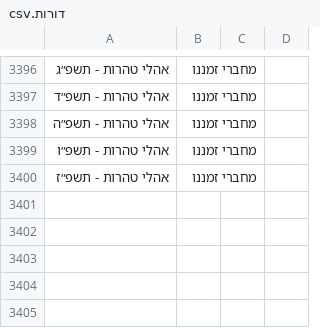
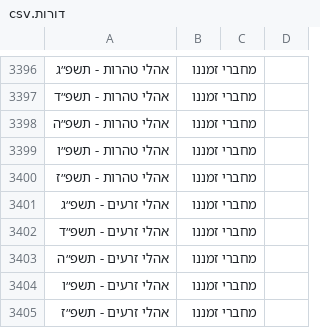
Before and after one commit to YairDaniel11/Otzarya-Unofficial-Books, a CSV file: ספרים/קבצי קישורים וסדר הדורות/דורות.csv, drawn as a sheet; only a part is shown, gaps mark what is left out; the diff names each change by its address in the sheet, - before the commit and + after, or states it on an @@ line.

```diff
--- a/ספרים/קבצי קישורים וסדר הדורות/דורות.csv
+++ b/ספרים/קבצי קישורים וסדר הדורות/דורות.csv
+row 3401: אהלי זרעים - תשפ״ג | מחברי זמננו
+row 3402: אהלי זרעים - תשפ״ד | מחברי זמננו
+row 3403: אהלי זרעים - תשפ״ה | מחברי זמננו
+row 3404: אהלי זרעים - תשפ״ו | מחברי זמננו
+row 3405: אהלי זרעים - תשפ״ז | מחברי זמננו
```
Also changed, not shown: 7 other files.
